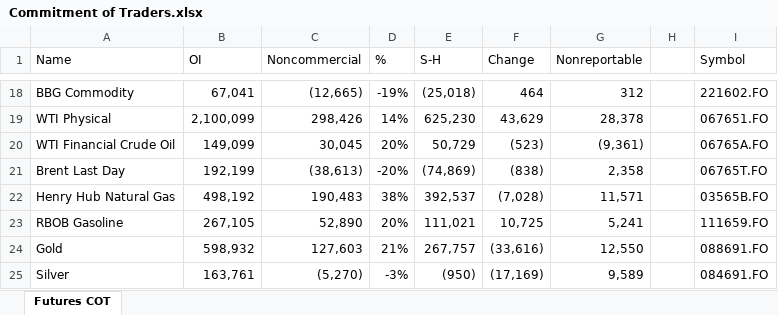
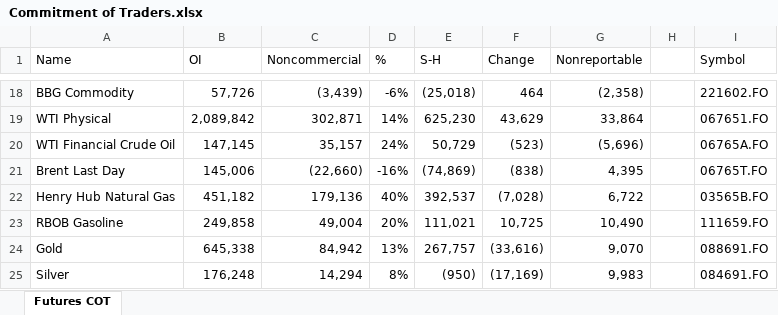
Before and after one commit to gabey9/XLQuote, an Excel workbook: Examples/Commitment of Traders.xlsx, sheet Futures COT, drawn as a sheet; only a part is shown, gaps mark what is left out; values as stored, in another font and other column widths than the file's, no borders; the diff covers the shown part only; the diff names each change by its address in the sheet, - before the commit and + after, or states it on an @@ line.

```diff
--- a/Examples/Commitment of Traders.xlsx (sheet Futures COT)
+++ b/Examples/Commitment of Traders.xlsx (sheet Futures COT)
-B18 (OI): 67,041
+B18 (OI): 57,726
-C18 (Noncommercial): (12,665)
+C18 (Noncommercial): (3,439)
-D18 (%): -19%
+D18 (%): -6%
-G18 (Nonreportable): 312
+G18 (Nonreportable): (2,358)
-B19 (OI): 2,100,099
+B19 (OI): 2,089,842
-C19 (Noncommercial): 298,426
+C19 (Noncommercial): 302,871
-G19 (Nonreportable): 28,378
+G19 (Nonreportable): 33,864
-B20 (OI): 149,099
+B20 (OI): 147,145
-C20 (Noncommercial): 30,045
+C20 (Noncommercial): 35,157
-D20 (%): 20%
+D20 (%): 24%
-G20 (Nonreportable): (9,361)
+G20 (Nonreportable): (5,696)
-B21 (OI): 192,199
+B21 (OI): 145,006
-C21 (Noncommercial): (38,613)
+C21 (Noncommercial): (22,660)
-D21 (%): -20%
+D21 (%): -16%
-G21 (Nonreportable): 2,358
+G21 (Nonreportable): 4,395
-B22 (OI): 498,192
+B22 (OI): 451,182
-C22 (Noncommercial): 190,483
+C22 (Noncommercial): 179,136
-D22 (%): 38%
+D22 (%): 40%
-G22 (Nonreportable): 11,571
+G22 (Nonreportable): 6,722
-B23 (OI): 267,105
+B23 (OI): 249,858
-C23 (Noncommercial): 52,890
+C23 (Noncommercial): 49,004
-G23 (Nonreportable): 5,241
+G23 (Nonreportable): 10,490
-B24 (OI): 598,932
+B24 (OI): 645,338
-C24 (Noncommercial): 127,603
+C24 (Noncommercial): 84,942
-D24 (%): 21%
+D24 (%): 13%
-G24 (Nonreportable): 12,550
+G24 (Nonreportable): 9,070
-B25 (OI): 163,761
+B25 (OI): 176,248
-C25 (Noncommercial): (5,270)
+C25 (Noncommercial): 14,294
-D25 (%): -3%
+D25 (%): 8%
-G25 (Nonreportable): 9,589
+G25 (Nonreportable): 9,983
```
Also changed, not shown: 163 edited cells elsewhere in this sheet.
